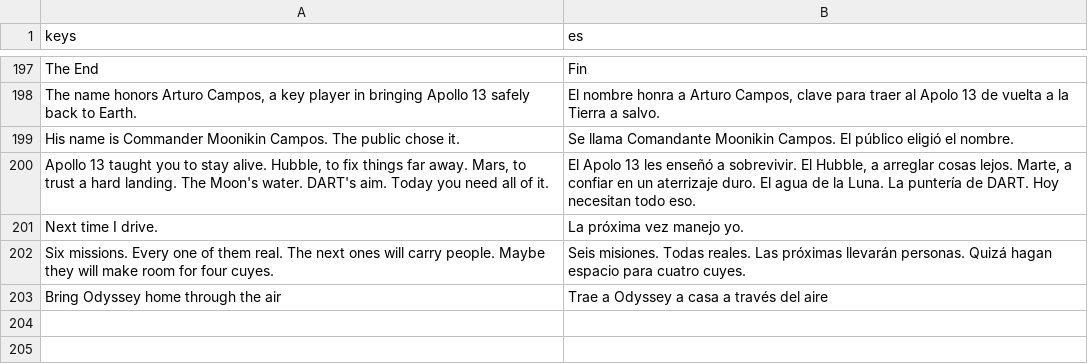
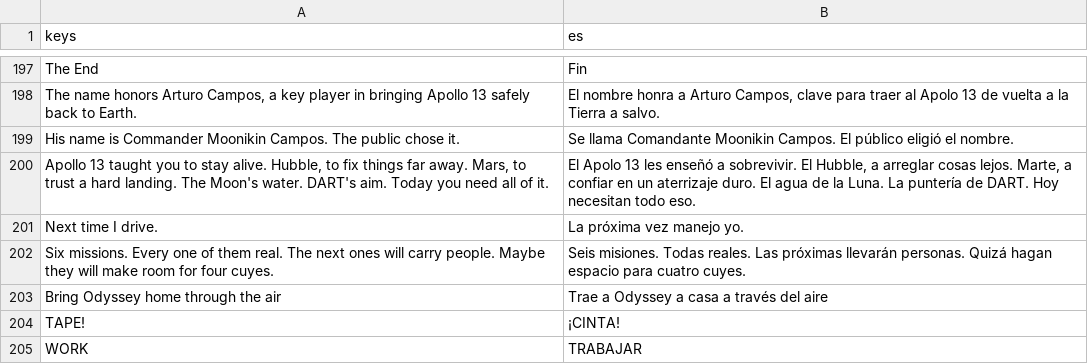
Before and after one commit to alexanderkholodov1/farpoint-horizon, a CSV file: i18n/story.csv, drawn as a sheet; only a part is shown, gaps mark what is left out.

```diff
--- a/i18n/story.csv
+++ b/i18n/story.csv
@@ -203 +203,3 @@ Six missions. Every one of them real. The next ones will carry people. Maybe the
 Bring Odyssey home through the air,Trae a Odyssey a casa a través del aire
+TAPE!,¡CINTA!
+WORK,TRABAJAR
```
Also changed, not shown: i18n/artemis1.csv, i18n/dart.csv, 14 other files.
